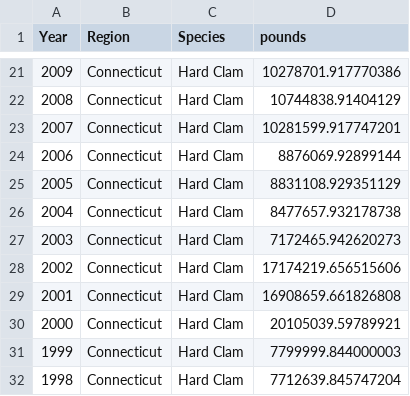
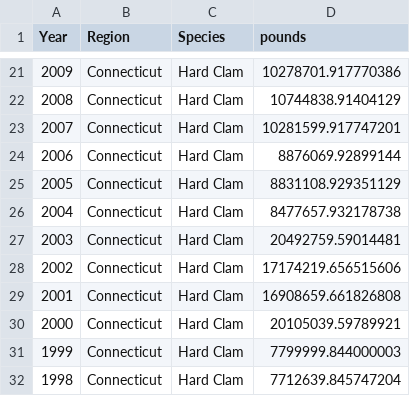
Before and after one commit to OHI-Northeast/ne-prep, a CSV file: prep/mar/data/production_clean.csv, drawn as a sheet; only a part is shown, gaps mark what is left out.

```diff
--- a/prep/mar/data/production_clean.csv
+++ b/prep/mar/data/production_clean.csv
@@ -26,3 +26,3 @@ Year,Region,Species,pounds
 2004,Connecticut,Hard Clam,8477657.932178738
-2003,Connecticut,Hard Clam,7172465.942620273
+2003,Connecticut,Hard Clam,20492759.59014481
 2002,Connecticut,Hard Clam,17174219.656515606
```
Also changed, not shown: prep/mar/data/production.csv, 2 other files.
